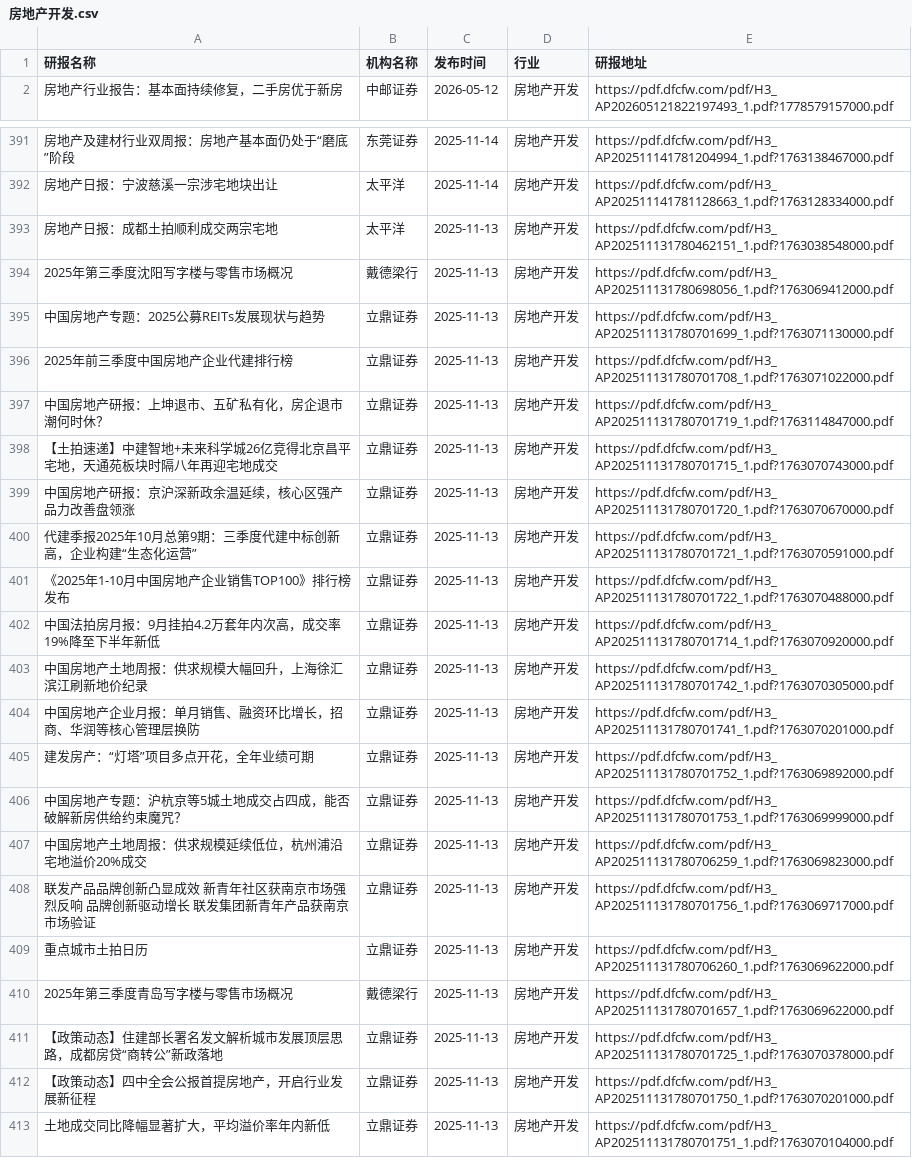
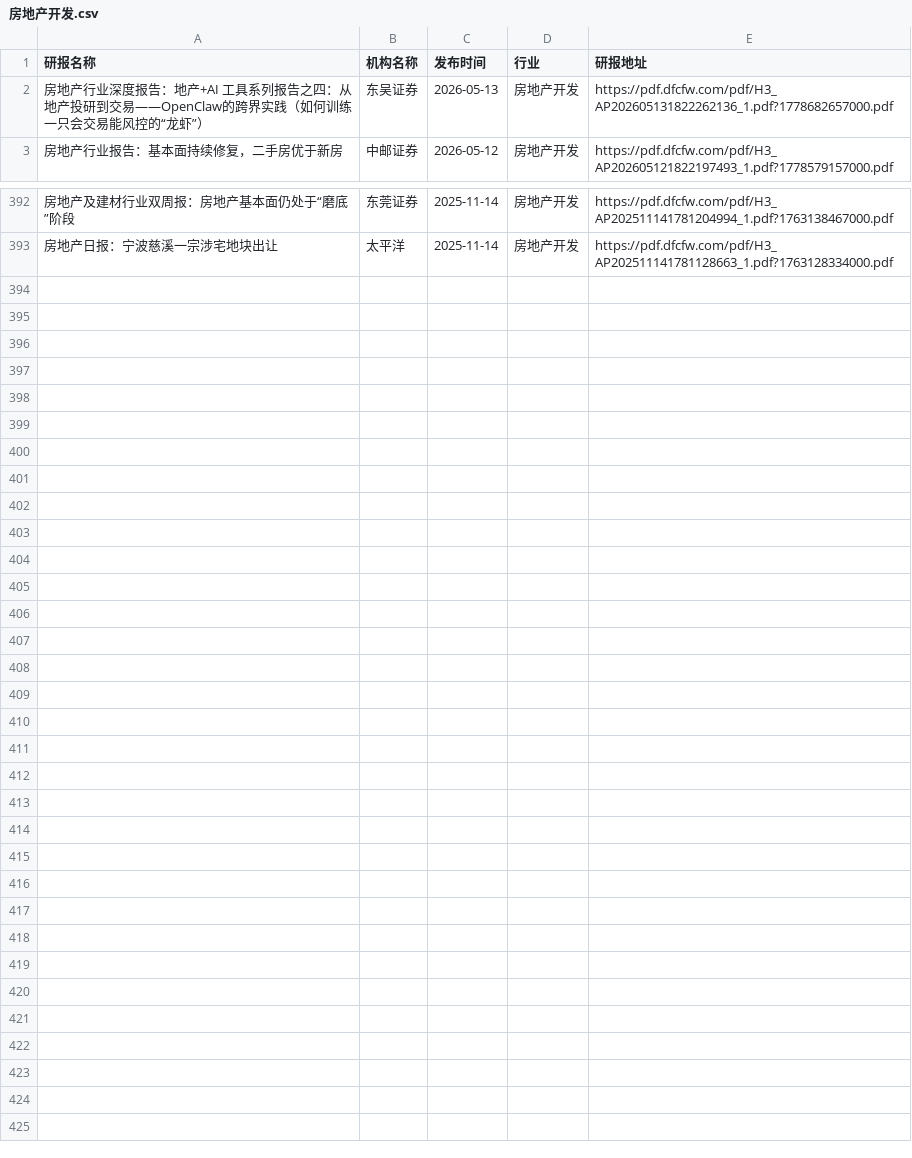
Before and after one commit to blackk2024/report, a CSV file: eastmoney/房地产开发.csv, drawn as a sheet; only a part is shown, gaps mark what is left out; removed rows and columns are numbered as before the commit, all else as after; the diff names each change by its address in the sheet, - before the commit and + after, or states it on an @@ line.

```diff
--- a/eastmoney/房地产开发.csv
+++ b/eastmoney/房地产开发.csv
+row 2: 房地产行业深度报告：地产+AI 工具系列报告之四：从地产投研到交易——OpenClaw的跨界实践（如何训练一只会交易能风控的“龙虾”） | 东吴证券 | 2026-05-13 | 房地产开发 | https://pdf.dfcfw.com/pdf/H3_AP202605131822262136_1.pdf?1778682657000.pdf
-row 393: 房地产日报：成都土拍顺利成交两宗宅地 | 太平洋 | 2025-11-13 | 房地产开发 | https://pdf.dfcfw.com/pdf/H3_AP202511131780462151_1.pdf?1763038548000.pdf
-row 394: 2025年第三季度沈阳写字楼与零售市场概况 | 戴德梁行 | 2025-11-13 | 房地产开发 | https://pdf.dfcfw.com/pdf/H3_AP202511131780698056_1.pdf?1763069412000.pdf
-row 395: 中国房地产专题：2025公募REITs发展现状与趋势 | 立鼎证券 | 2025-11-13 | 房地产开发 | https://pdf.dfcfw.com/pdf/H3_AP202511131780701699_1.pdf?1763071130000.pdf
-row 396: 2025年前三季度中国房地产企业代建排行榜 | 立鼎证券 | 2025-11-13 | 房地产开发 | https://pdf.dfcfw.com/pdf/H3_AP202511131780701708_1.pdf?1763071022000.pdf
-row 397: 中国房地产研报：上坤退市、五矿私有化，房企退市潮何时休？ | 立鼎证券 | 2025-11-13 | 房地产开发 | https://pdf.dfcfw.com/pdf/H3_AP202511131780701719_1.pdf?1763114847000.pdf
-row 398: 【土拍速递】中建智地+未来科学城26亿竞得北京昌平宅地，天通苑板块时隔八年再迎宅地成交 | 立鼎证券 | 2025-11-13 | 房地产开发 | https://pdf.dfcfw.com/pdf/H3_AP202511131780701715_1.pdf?1763070743000.pdf
-row 399: 中国房地产研报：京沪深新政余温延续，核心区强产品力改善盘领涨 | 立鼎证券 | 2025-11-13 | 房地产开发 | https://pdf.dfcfw.com/pdf/H3_AP202511131780701720_1.pdf?1763070670000.pdf
-row 400: 代建季报2025年10月总第9期：三季度代建中标创新高，企业构建“生态化运营” | 立鼎证券 | 2025-11-13 | 房地产开发 | https://pdf.dfcfw.com/pdf/H3_AP202511131780701721_1.pdf?1763070591000.pdf
-row 401: 《2025年1-10月中国房地产企业销售TOP100》排行榜发布 | 立鼎证券 | 2025-11-13 | 房地产开发 | https://pdf.dfcfw.com/pdf/H3_AP202511131780701722_1.pdf?1763070488000.pdf
-row 402: 中国法拍房月报：9月挂拍4.2万套年内次高，成交率19%降至下半年新低 | 立鼎证券 | 2025-11-13 | 房地产开发 | https://pdf.dfcfw.com/pdf/H3_AP202511131780701714_1.pdf?1763070920000.pdf
-row 403: 中国房地产土地周报：供求规模大幅回升，上海徐汇滨江刷新地价纪录 | 立鼎证券 | 2025-11-13 | 房地产开发 | https://pdf.dfcfw.com/pdf/H3_AP202511131780701742_1.pdf?1763070305000.pdf
-row 404: 中国房地产企业月报：单月销售、融资环比增长，招商、华润等核心管理层换防 | 立鼎证券 | 2025-11-13 | 房地产开发 | https://pdf.dfcfw.com/pdf/H3_AP202511131780701741_1.pdf?1763070201000.pdf
-row 405: 建发房产：“灯塔”项目多点开花，全年业绩可期 | 立鼎证券 | 2025-11-13 | 房地产开发 | https://pdf.dfcfw.com/pdf/H3_AP202511131780701752_1.pdf?1763069892000.pdf
-row 406: 中国房地产专题：沪杭京等5城土地成交占四成，能否破解新房供给约束魔咒？ | 立鼎证券 | 2025-11-13 | 房地产开发 | https://pdf.dfcfw.com/pdf/H3_AP202511131780701753_1.pdf?1763069999000.pdf
-row 407: 中国房地产土地周报：供求规模延续低位，杭州浦沿宅地溢价20%成交 | 立鼎证券 | 2025-11-13 | 房地产开发 | https://pdf.dfcfw.com/pdf/H3_AP202511131780706259_1.pdf?1763069823000.pdf
-row 408: 联发产品品牌创新凸显成效 新青年社区获南京市场强烈反响 品牌创新驱动增长 联发集团新青年产品获南京市场验证 | 立鼎证券 | 2025-11-13 | 房地产开发 | https://pdf.dfcfw.com/pdf/H3_AP202511131780701756_1.pdf?1763069717000.pdf
-row 409: 重点城市土拍日历 | 立鼎证券 | 2025-11-13 | 房地产开发 | https://pdf.dfcfw.com/pdf/H3_AP202511131780706260_1.pdf?1763069622000.pdf
-row 410: 2025年第三季度青岛写字楼与零售市场概况 | 戴德梁行 | 2025-11-13 | 房地产开发 | https://pdf.dfcfw.com/pdf/H3_AP202511131780701657_1.pdf?1763069622000.pdf
-row 411: 【政策动态】住建部长署名发文解析城市发展顶层思路，成都房贷“商转公”新政落地 | 立鼎证券 | 2025-11-13 | 房地产开发 | https://pdf.dfcfw.com/pdf/H3_AP202511131780701725_1.pdf?1763070378000.pdf
-row 412: 【政策动态】四中全会公报首提房地产，开启行业发展新征程 | 立鼎证券 | 2025-11-13 | 房地产开发 | https://pdf.dfcfw.com/pdf/H3_AP202511131780701750_1.pdf?1763070201000.pdf
-row 413: 土地成交同比降幅显著扩大，平均溢价率年内新低 | 立鼎证券 | 2025-11-13 | 房地产开发 | https://pdf.dfcfw.com/pdf/H3_AP202511131780701751_1.pdf?1763070104000.pdf
```
Also changed, not shown: eastmoney/光伏设备.csv, eastmoney/化学制药.csv, 44 other files.
